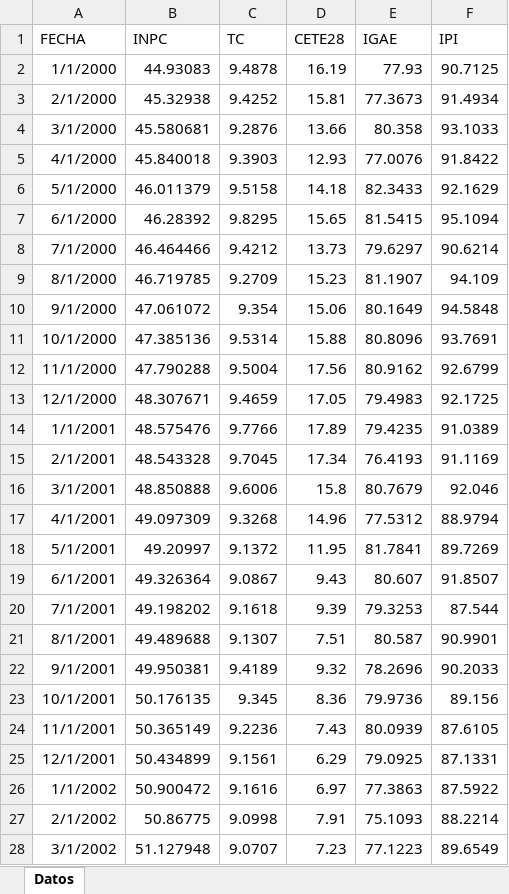
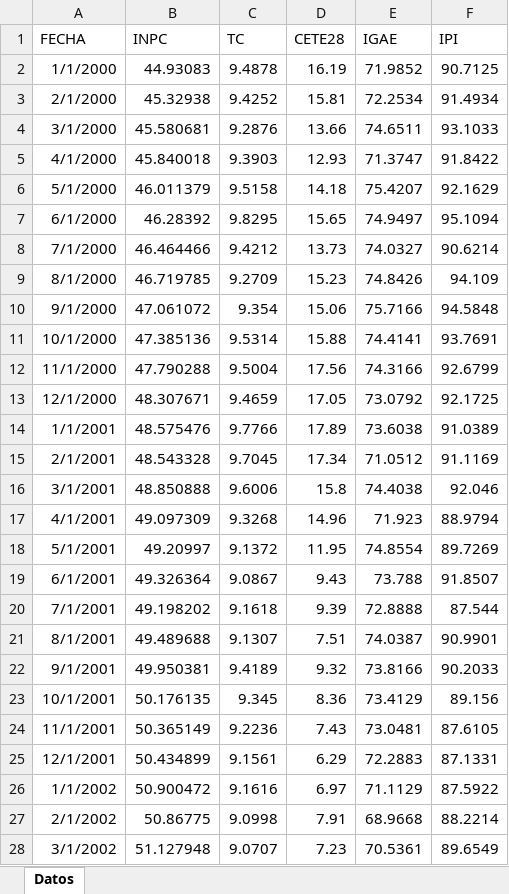
Before and after one commit to benjov/Series-Tiempo-2023, an Excel workbook: Clase_11/Base_VAR.xlsx, sheet Datos, drawn as a sheet; only a part is shown; values as stored, in another font and other column widths than the file's, no borders; the diff covers the shown part only; the diff names each change by its address in the sheet, - before the commit and + after, or states it on an @@ line.

```diff
--- a/Clase_11/Base_VAR.xlsx (sheet Datos)
+++ b/Clase_11/Base_VAR.xlsx (sheet Datos)
-E2 (IGAE): 77.93
+E2 (IGAE): 71.9852
-E3 (IGAE): 77.3673
+E3 (IGAE): 72.2534
-E4 (IGAE): 80.358
+E4 (IGAE): 74.6511
-E5 (IGAE): 77.0076
+E5 (IGAE): 71.3747
-E6 (IGAE): 82.3433
+E6 (IGAE): 75.4207
-E7 (IGAE): 81.5415
+E7 (IGAE): 74.9497
-E8 (IGAE): 79.6297
+E8 (IGAE): 74.0327
-E9 (IGAE): 81.1907
+E9 (IGAE): 74.8426
-E10 (IGAE): 80.1649
+E10 (IGAE): 75.7166
-E11 (IGAE): 80.8096
+E11 (IGAE): 74.4141
-E12 (IGAE): 80.9162
+E12 (IGAE): 74.3166
-E13 (IGAE): 79.4983
+E13 (IGAE): 73.0792
-E14 (IGAE): 79.4235
+E14 (IGAE): 73.6038
-E15 (IGAE): 76.4193
+E15 (IGAE): 71.0512
-E16 (IGAE): 80.7679
+E16 (IGAE): 74.4038
-E17 (IGAE): 77.5312
+E17 (IGAE): 71.923
-E18 (IGAE): 81.7841
+E18 (IGAE): 74.8554
-E19 (IGAE): 80.607
+E19 (IGAE): 73.788
-E20 (IGAE): 79.3253
+E20 (IGAE): 72.8888
-E21 (IGAE): 80.587
+E21 (IGAE): 74.0387
-E22 (IGAE): 78.2696
+E22 (IGAE): 73.8166
-E23 (IGAE): 79.9736
+E23 (IGAE): 73.4129
-E24 (IGAE): 80.0939
+E24 (IGAE): 73.0481
-E25 (IGAE): 79.0925
+E25 (IGAE): 72.2883
-E26 (IGAE): 77.3863
+E26 (IGAE): 71.1129
-E27 (IGAE): 75.1093
+E27 (IGAE): 68.9668
-E28 (IGAE): 77.1223
+E28 (IGAE): 70.5361
```
Also changed, not shown: 12 added rows and 245 edited cells elsewhere in this sheet, 5 other files.
